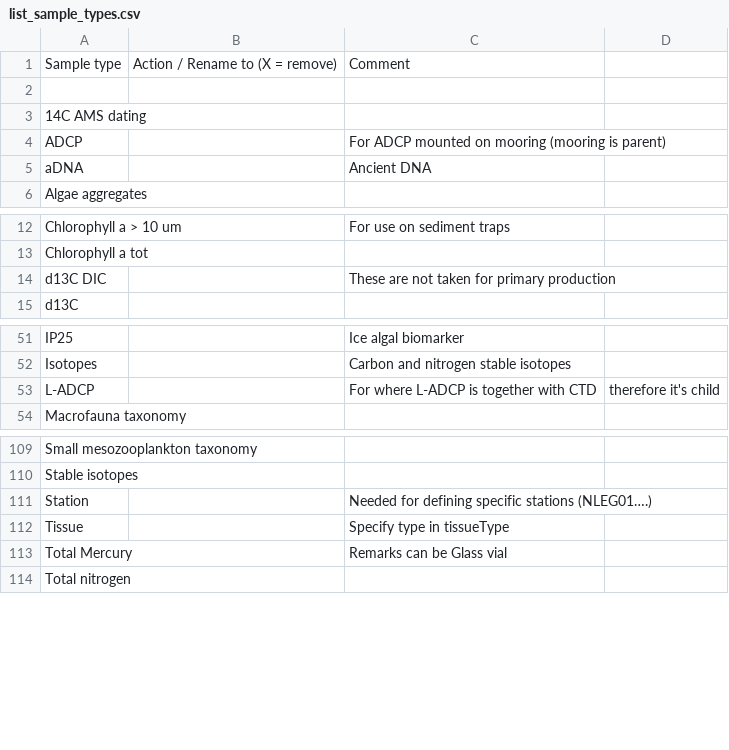
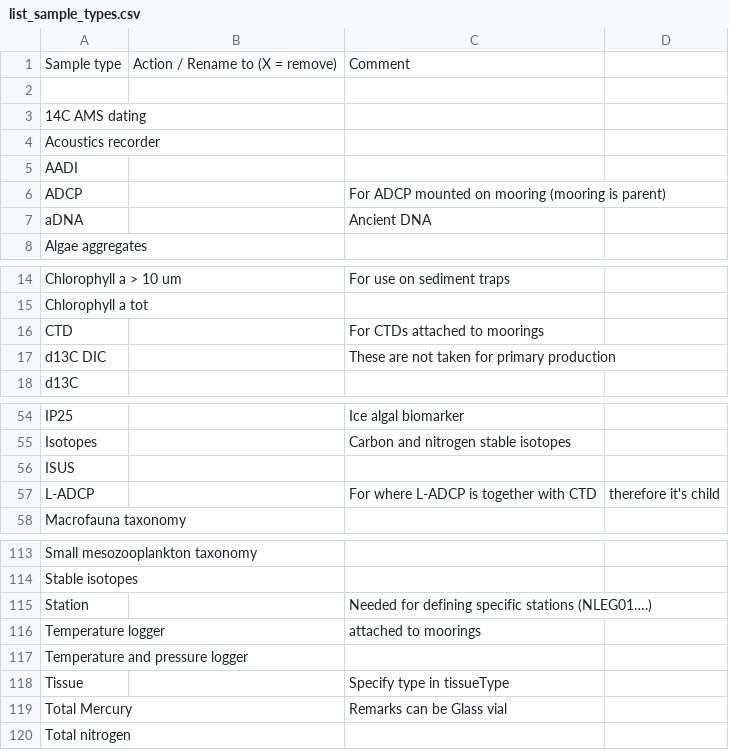
Before and after one commit to umeldt/darwinsheet, a CSV file: config/list_sample_types.csv, drawn as a sheet; only a part is shown, gaps mark what is left out; the diff names each change by its address in the sheet, - before the commit and + after, or states it on an @@ line.

Commit message:
New sample types from oceanography cruise logs

```diff
--- a/config/list_sample_types.csv
+++ b/config/list_sample_types.csv
+row 4: Acoustics recorder
+row 5: AADI
+row 16: CTD |  | For CTDs attached to moorings
+row 56: ISUS
+row 116: Temperature logger |  | attached to moorings
+row 117: Temperature and pressure logger
```
